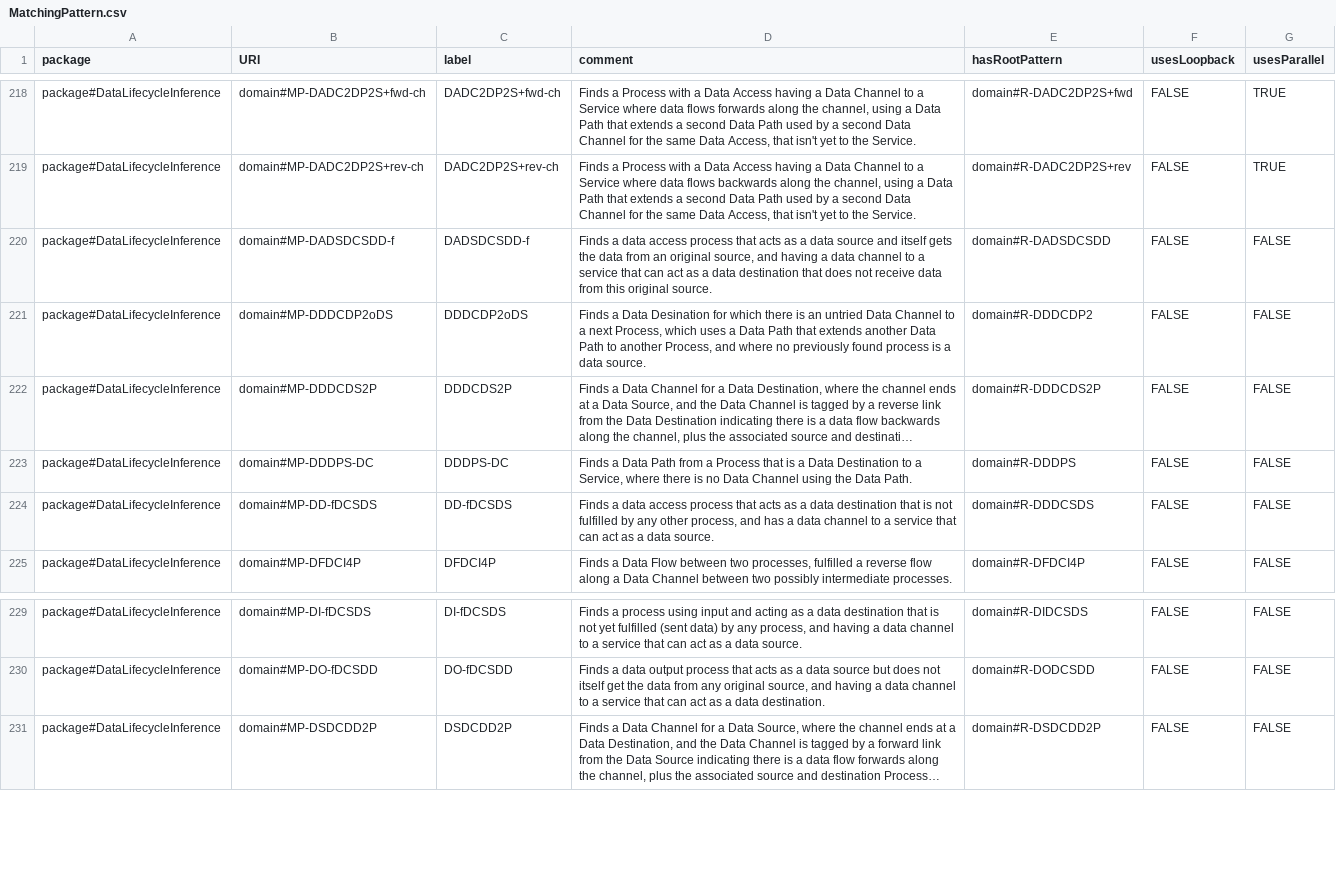
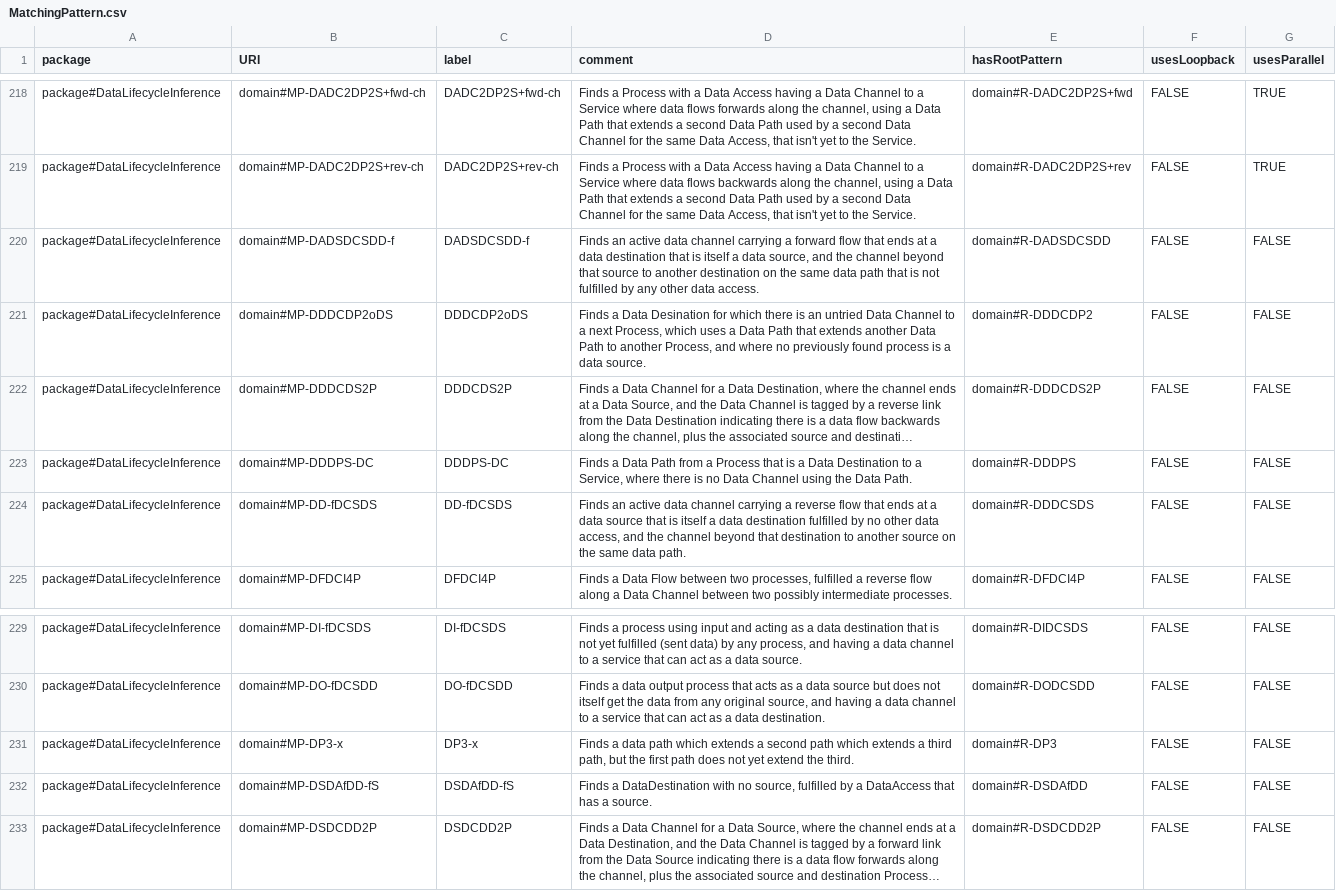
Before and after one commit to Spyderisk/domain-network, a CSV file: csv/MatchingPattern.csv, drawn as a sheet; only a part is shown, gaps mark what is left out; long unchanged cells end in …; the diff names each change by its address in the sheet, - before the commit and + after, or states it on an @@ line.

```diff
--- a/csv/MatchingPattern.csv
+++ b/csv/MatchingPattern.csv
-D220 (comment): Finds a data access process that acts as a data source and itself gets the data from an original source, and having a data channel to a service that can act as a data destination that does not receive data from this original source.
+D220 (comment): Finds an active data channel carrying a forward flow that ends at a data destination that is itself a data source, and the channel beyond that source to another destination on the same data path that is not fulfilled by any other data access.
-D224 (comment): Finds a data access process that acts as a data destination that is not fulfilled by any other process, and has a data channel to a service that can act as a data source.
+D224 (comment): Finds an active data channel carrying a reverse flow that ends at a data source that is itself a data destination fulfilled by no other data access, and the channel beyond that destination to another source on the same data path.
+row 231: package#DataLifecycleInference | domain#MP-DP3-x | DP3-x | Finds a data path which extends a second path which extends a third path, but the first path does not yet extend the third. | domain#R-DP3 | FALSE | FALSE
+row 232: package#DataLifecycleInference | domain#MP-DSDAfDD-fS | DSDAfDD-fS | Finds a DataDestination with no source, fulfilled by a DataAccess that has a source. | domain#R-DSDAfDD | FALSE | FALSE
```
Also changed, not shown: csv/ConstructionPattern.csv, csv/ConstructionPatternLinks.csv, 5 other files.
